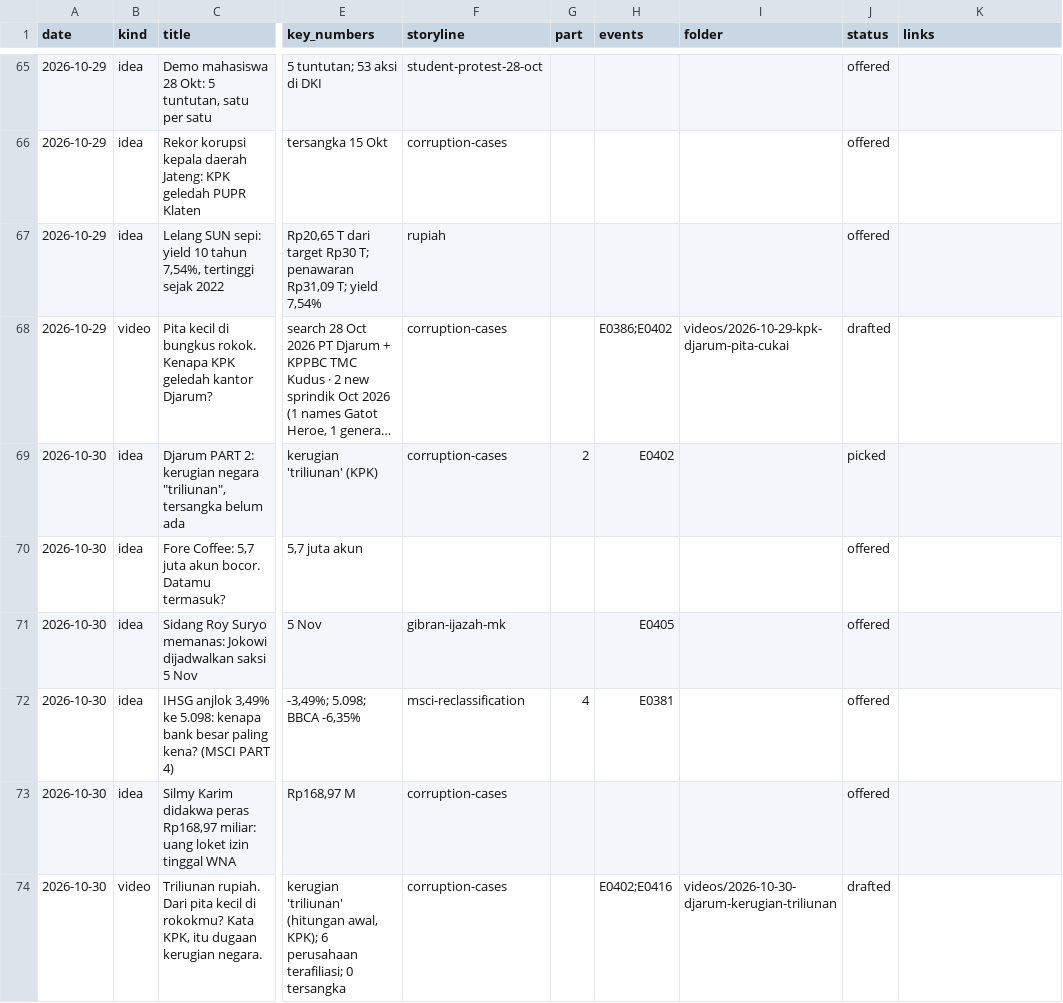
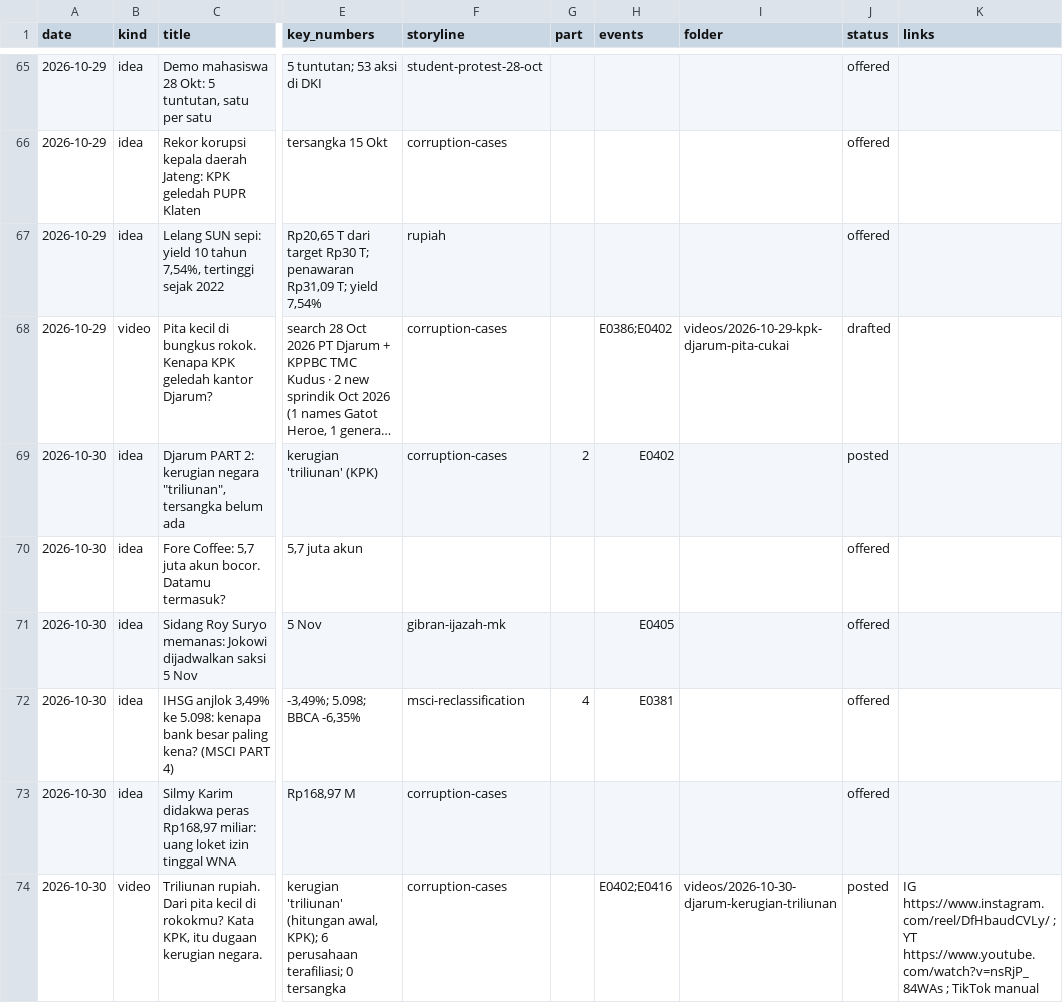
Before and after one commit to psatyadarma/explainer-studio, a CSV file: accounts/rangkumindong/knowledge/covered.csv, drawn as a sheet; only a part is shown, gaps mark what is left out; long unchanged cells end in …; the diff names each change by its address in the sheet, - before the commit and + after, or states it on an @@ line.

```diff
--- a/accounts/rangkumindong/knowledge/covered.csv
+++ b/accounts/rangkumindong/knowledge/covered.csv
-J69 (status): picked
+J69 (status): posted
-J74 (status): drafted
+J74 (status): posted
-K74 (links): (empty)
+K74 (links): IG https://www.instagram.com/reel/DfHbaudCVLy/ ; YT https://www.youtube.com/watch?v=nsRjP_84WAs ; TikTok manual
```
Also changed, not shown: accounts/rangkumindong/knowledge/hooks.csv, accounts/rangkumindong/knowledge/metrics.csv, 10 other files.
